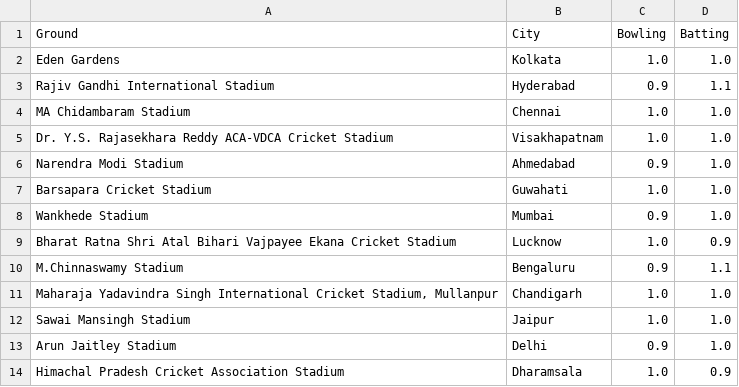
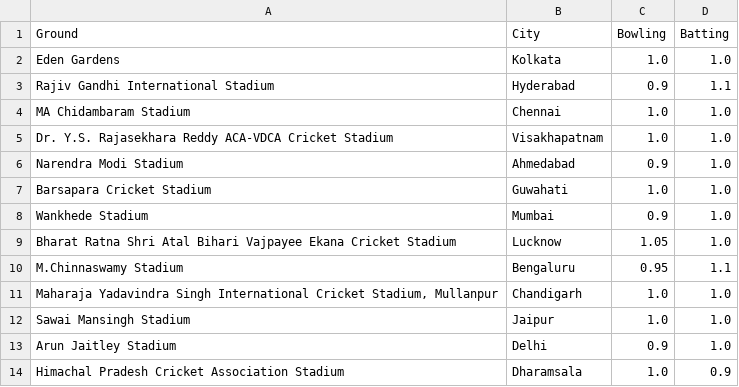
Before and after one commit to RishabhK103/Gameathon-2.0, a CSV file: data/ground.csv, drawn as a sheet.

```diff
--- a/data/ground.csv
+++ b/data/ground.csv
@@ -8,4 +8,4 @@
 "Wankhede Stadium","Mumbai","0.9","1.0"
-"Bharat Ratna Shri Atal Bihari Vajpayee Ekana Cricket Stadium","Lucknow","1.0","0.9"
-"M.Chinnaswamy Stadium","Bengaluru","0.9","1.1"
+"Bharat Ratna Shri Atal Bihari Vajpayee Ekana Cricket Stadium","Lucknow","1.05","1.0"
+"M.Chinnaswamy Stadium","Bengaluru","0.95","1.1"
 "Maharaja Yadavindra Singh International Cricket Stadium, Mullanpur","Chandigarh","1.0","1.0"
```
Also changed, not shown: data/SquadPlayerNames.csv, 5 other files.
